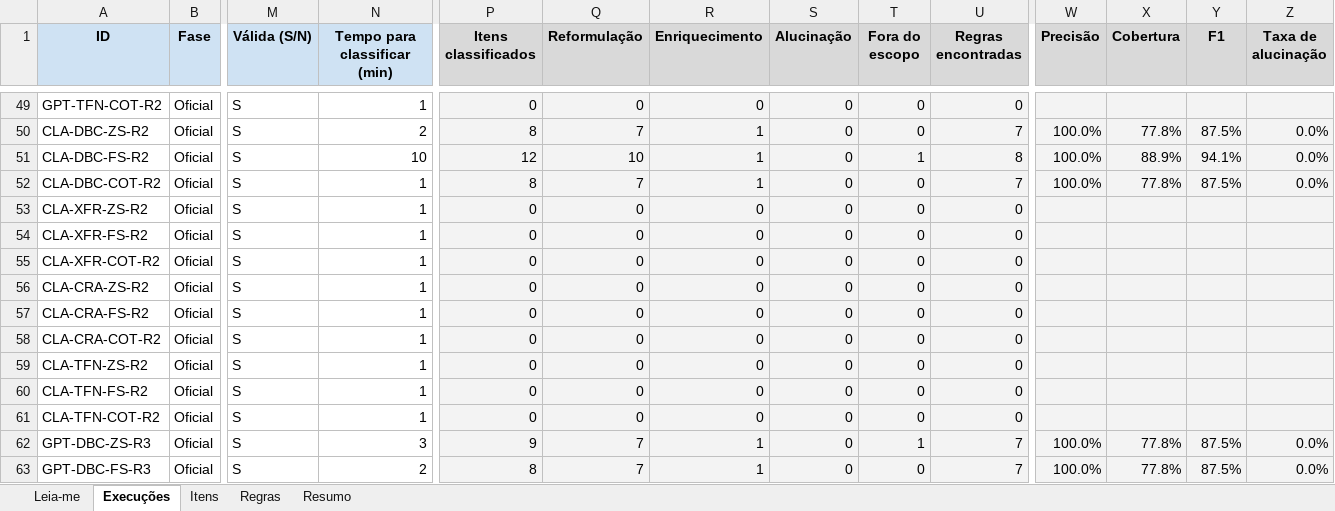
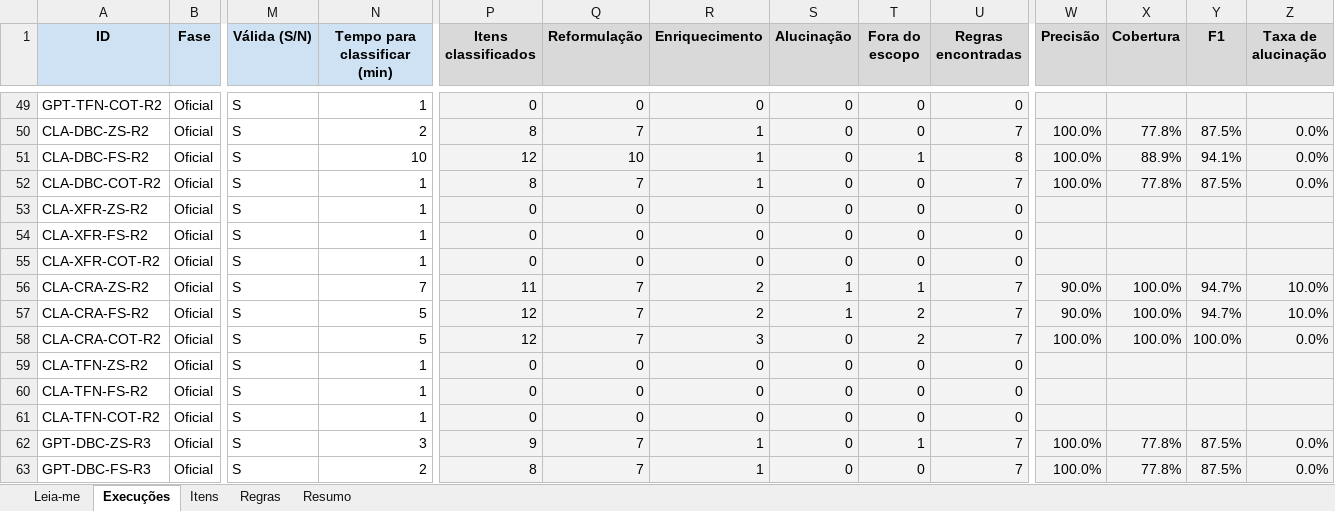
Before and after one commit to math-mcruz/SOURCE-TCC, an Excel workbook: DATASET/EXPERIMENTO/COMPLETO/ETAPA 4/PLANILHAS/DESENVOLVIMENTO/EXECUCOES-EXPERIMENTO.xlsx, sheet Execuções, drawn as a sheet; only a part is shown, gaps mark what is left out; values as stored, in another font and other column widths than the file's, no borders; charts and pictures not drawn; the diff covers the shown part only; the diff names each change by its address in the sheet, - before the commit and + after, or states it on an @@ line.

Commit message:
BNK1CRA classificado, foi metade de todas classificacoes

```diff
--- a/DATASET/EXPERIMENTO/COMPLETO/ETAPA 4/PLANILHAS/DESENVOLVIMENTO/EXECUCOES-EXPERIMENTO.xlsx (sheet Execuções)
+++ b/DATASET/EXPERIMENTO/COMPLETO/ETAPA 4/PLANILHAS/DESENVOLVIMENTO/EXECUCOES-EXPERIMENTO.xlsx (sheet Execuções)
-N56 (Tempo para classificar (min)): 1
+N56 (Tempo para classificar (min)): 7
-P56 (Itens classificados): 0
+P56 (Itens classificados): 11
-Q56:Q58 (Reformulação): 0
+Q56:Q58 (Reformulação): 7
-R56:R57 (Enriquecimento): 0
+R56:R57 (Enriquecimento): 2
-S56:S57 (Alucinação): 0
+S56:S57 (Alucinação): 1
-T56 (Fora do escopo): 0
+T56 (Fora do escopo): 1
-U56:U58 (Regras encontradas): 0
+U56:U58 (Regras encontradas): 7
-W56:W57 (Precisão): (empty)
+W56:W57 (Precisão): 90.0%
-X56:X58 (Cobertura): (empty)
+X56:X58 (Cobertura): 100.0%
-Y56:Y57 (F1): (empty)
+Y56:Y57 (F1): 94.7%
-Z56:Z57 (Taxa de alucinação): (empty)
+Z56:Z57 (Taxa de alucinação): 10.0%
-N57:N58 (Tempo para classificar (min)): 1
+N57:N58 (Tempo para classificar (min)): 5
-P57:P58 (Itens classificados): 0
+P57:P58 (Itens classificados): 12
-T57:T58 (Fora do escopo): 0
+T57:T58 (Fora do escopo): 2
-R58 (Enriquecimento): 0
+R58 (Enriquecimento): 3
-W58 (Precisão): (empty)
+W58 (Precisão): 100.0%
-Y58 (F1): (empty)
+Y58 (F1): 100.0%
-Z58 (Taxa de alucinação): (empty)
+Z58 (Taxa de alucinação): 0.0%
```
Also changed, not shown: 151 edited cells elsewhere in this sheet, sheet Itens, sheet Resumo, sheet Regras.
